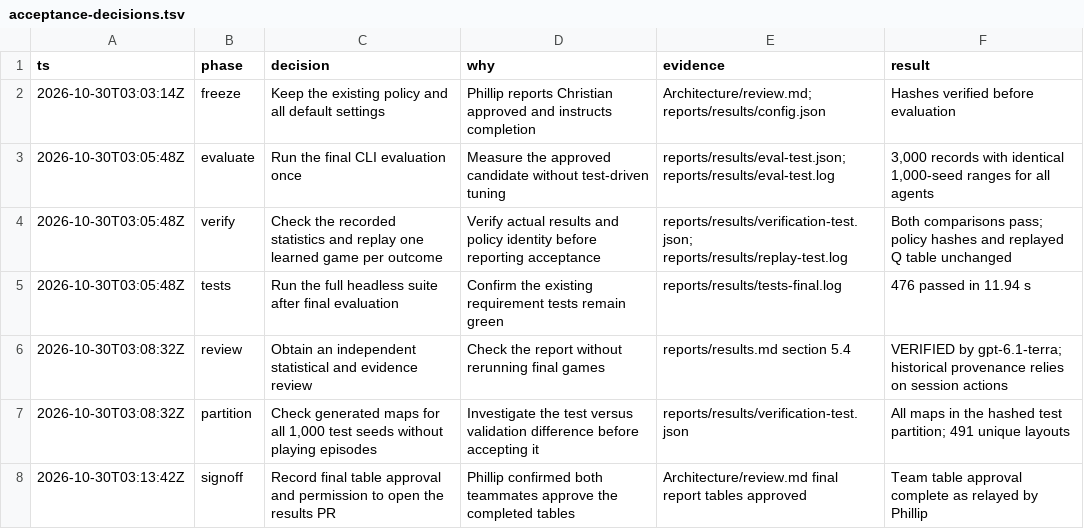
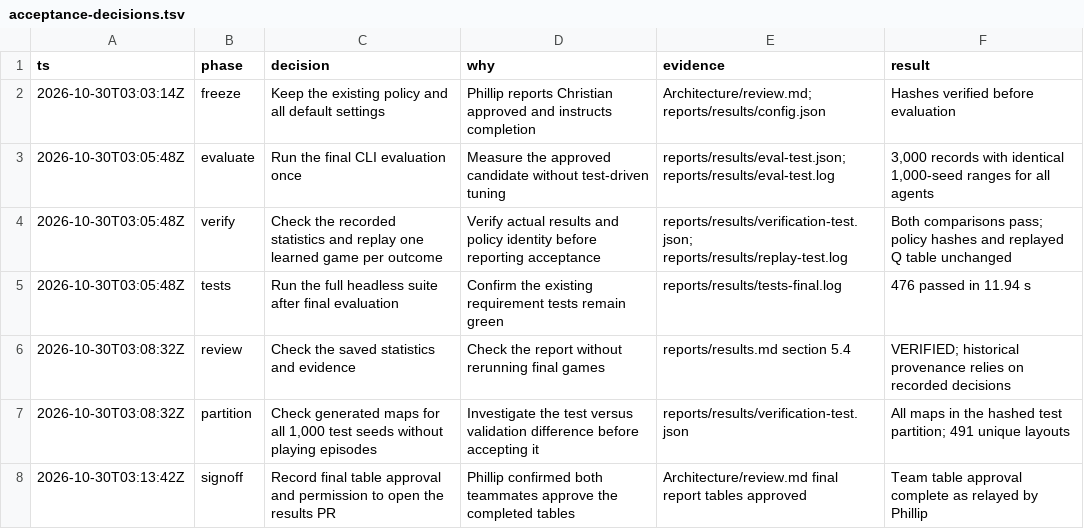
Before and after one commit to PhilKononenko01/PacMan-AI-Game, a TSV file: reports/results/acceptance-decisions.tsv, drawn as a sheet.

Commit message:
Feature/intermediate report notebook (#24)
* feat(submission): add runnable intermediate report notebook

* style(submission): preserve Markdown break without trailing spaces

* docs(submission): use the requested intermediate report write-up

* docs(submission): clean notebook report and workflow references

* docs: remove coding workflow references from project documentation

* docs: replace source specification citations with plain descriptions

* docs(submission): rebuild notebook without specification references

```diff
--- a/reports/results/acceptance-decisions.tsv
+++ b/reports/results/acceptance-decisions.tsv
@@ -5,3 +5,3 @@ ts	phase	decision	why	evidence	result
 2026-10-30T03:05:48Z	tests	Run the full headless suite after final evaluation	Confirm the existing requirement tests remain green	reports/results/tests-final.log	476 passed in 11.94 s
-2026-10-30T03:08:32Z	review	Obtain an independent statistical and evidence review	Check the report without rerunning final games	reports/results.md section 5.4	VERIFIED by gpt-6.1-terra; historical provenance relies on session actions
+2026-10-30T03:08:32Z	review	Check the saved statistics and evidence	Check the report without rerunning final games	reports/results.md section 5.4	VERIFIED; historical provenance relies on recorded decisions
 2026-10-30T03:08:32Z	partition	Check generated maps for all 1,000 test seeds without playing episodes	Investigate the test versus validation difference before accepting it	reports/results/verification-test.json	All maps in the hashed test partition; 491 unique layouts
```
Also changed, not shown: 29 other files.
